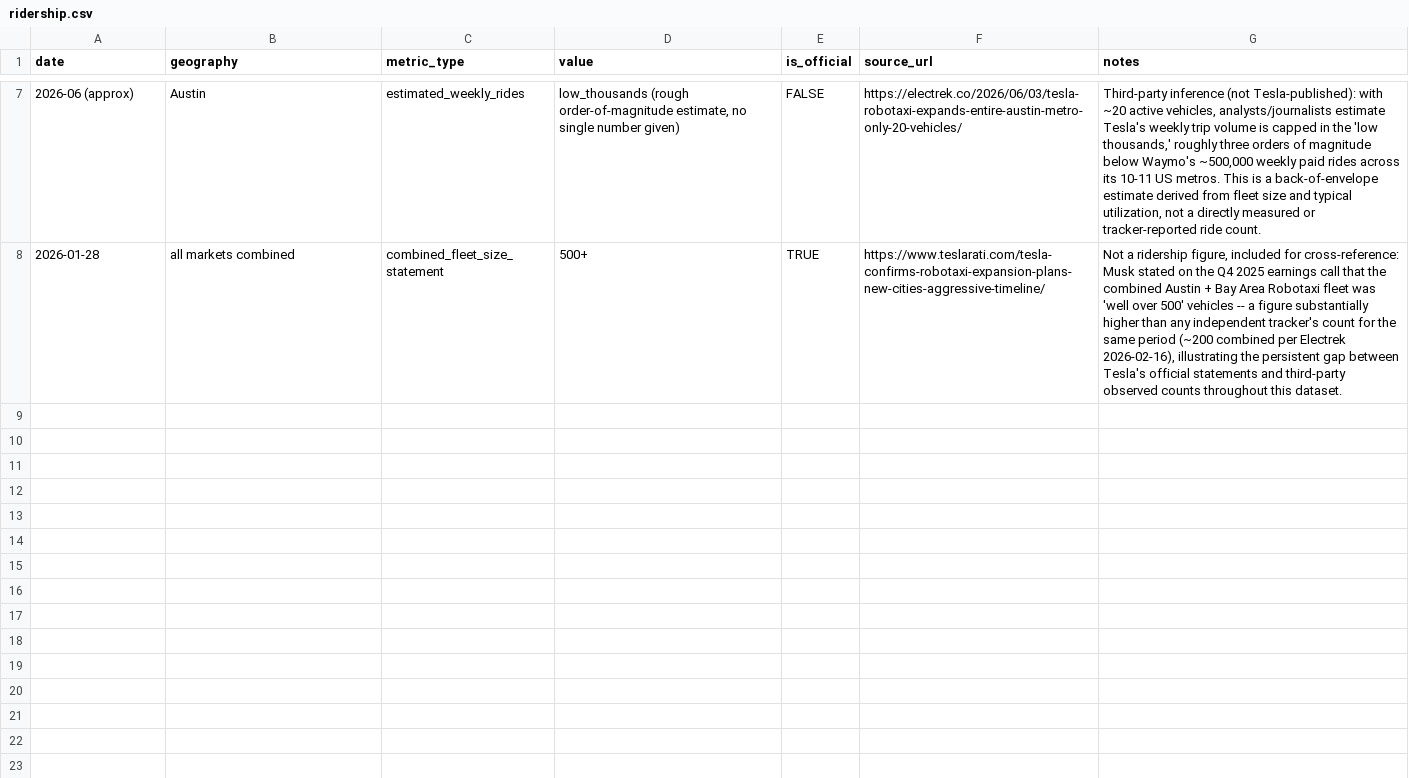
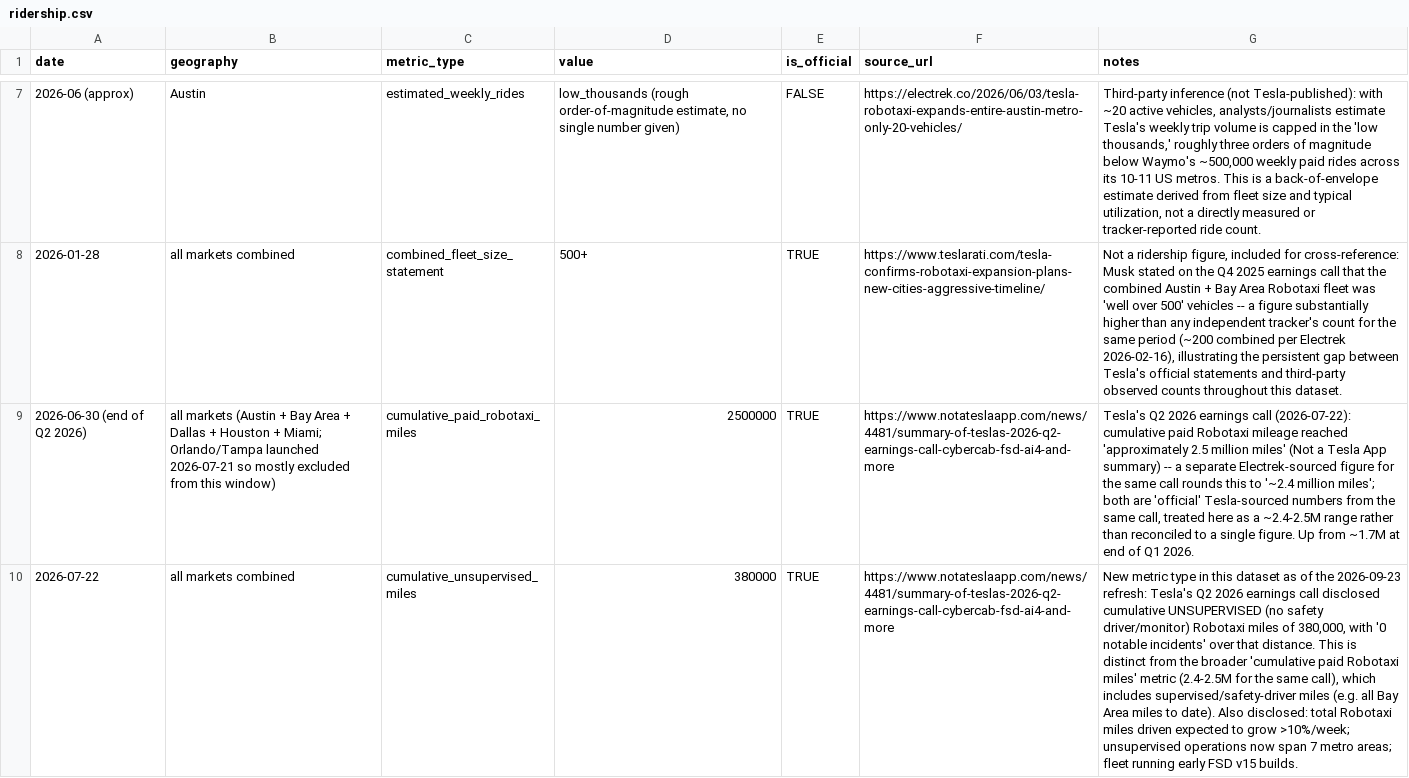
Before and after one commit to CKalitin/robotaxi-model, a CSV file: datasets/Robotaxi_Rollout/tesla/ridership.csv, drawn as a sheet; only a part is shown, gaps mark what is left out; the diff covers the shown part only; the diff names each change by its address in the sheet, - before the commit and + after, or states it on an @@ line.

```diff
--- a/datasets/Robotaxi_Rollout/tesla/ridership.csv
+++ b/datasets/Robotaxi_Rollout/tesla/ridership.csv
+row 9: 2026-06-30 (end of Q2 2026) | all markets (Austin + Bay Area + Dallas + Houston + Miami; Orlando/Tampa launched 2026-07-21 so mostly excluded from this window) | cumulative_paid_robotaxi_miles | 2500000 | TRUE | https://www.notateslaapp.com/news/4481/summary-of-teslas-2026-q2-earnings-call-cybercab-fsd-ai4-and-more | Tesla's Q2 2026 earnings call (2026-07-22): cumulative paid Robotaxi mileage reached 'approximately 2.5 million miles' (Not a Tesla App summary) -- a separate Electrek-sourced figure for the same call rounds this to '~2.4 million miles'; both are 'official' Tesla-sourced numbers from the same call, treated here as a ~2.4-2.5M range rather than reconciled to a single figure. Up from ~1.7M at end of Q1 2026.
+row 10: 2026-07-22 | all markets combined | cumulative_unsupervised_miles | 380000 | TRUE | https://www.notateslaapp.com/news/4481/summary-of-teslas-2026-q2-earnings-call-cybercab-fsd-ai4-and-more | New metric type in this dataset as of the 2026-09-23 refresh: Tesla's Q2 2026 earnings call disclosed cumulative UNSUPERVISED (no safety driver/monitor) Robotaxi miles of 380,000, with '0 notable incidents' over that distance. This is distinct from the broader 'cumulative paid Robotaxi miles' metric (2.4-2.5M for the same call), which includes supervised/safety-driver miles (e.g. all Bay Area miles to date). Also disclosed: total Robotaxi miles driven expected to grow >10%/week; unsupervised operations now span 7 metro areas; fleet running early FSD v15 builds.
```
Also changed, not shown: 1 added row elsewhere in this file, datasets/Robotaxi_Rollout/tesla/fleet_tracker_scrape.csv, 5 other files.
